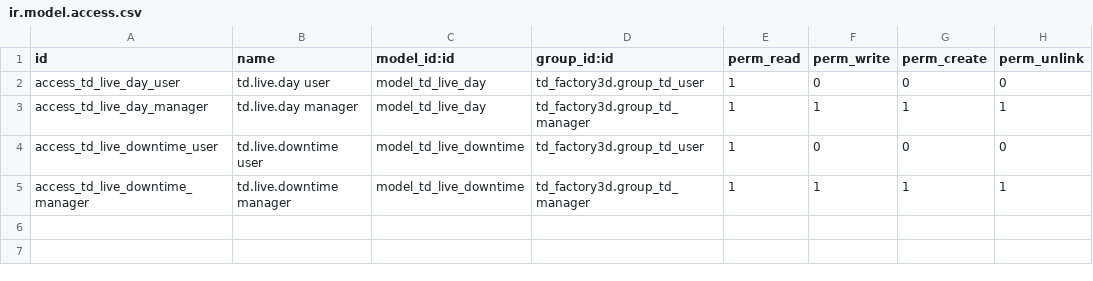
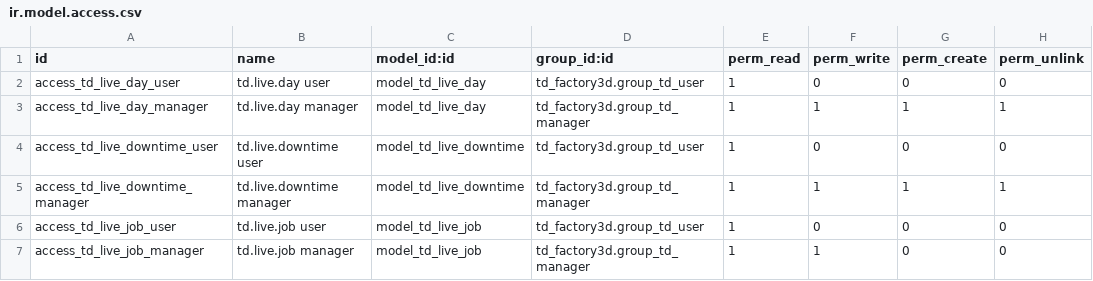
Before and after one commit to tnizhnikovskyi-todo/todo_timur, a CSV file: factory3d/odoo_addons/td_live_production/security/ir.model.access.csv, drawn as a sheet; the diff names each change by its address in the sheet, - before the commit and + after, or states it on an @@ line.

```diff
--- a/factory3d/odoo_addons/td_live_production/security/ir.model.access.csv
+++ b/factory3d/odoo_addons/td_live_production/security/ir.model.access.csv
+row 6: access_td_live_job_user | td.live.job user | model_td_live_job | td_factory3d.group_td_user | 1 | 0 | 0 | 0
+row 7: access_td_live_job_manager | td.live.job manager | model_td_live_job | td_factory3d.group_td_manager | 1 | 1 | 0 | 0
```
Also changed, not shown: 17 other files.
